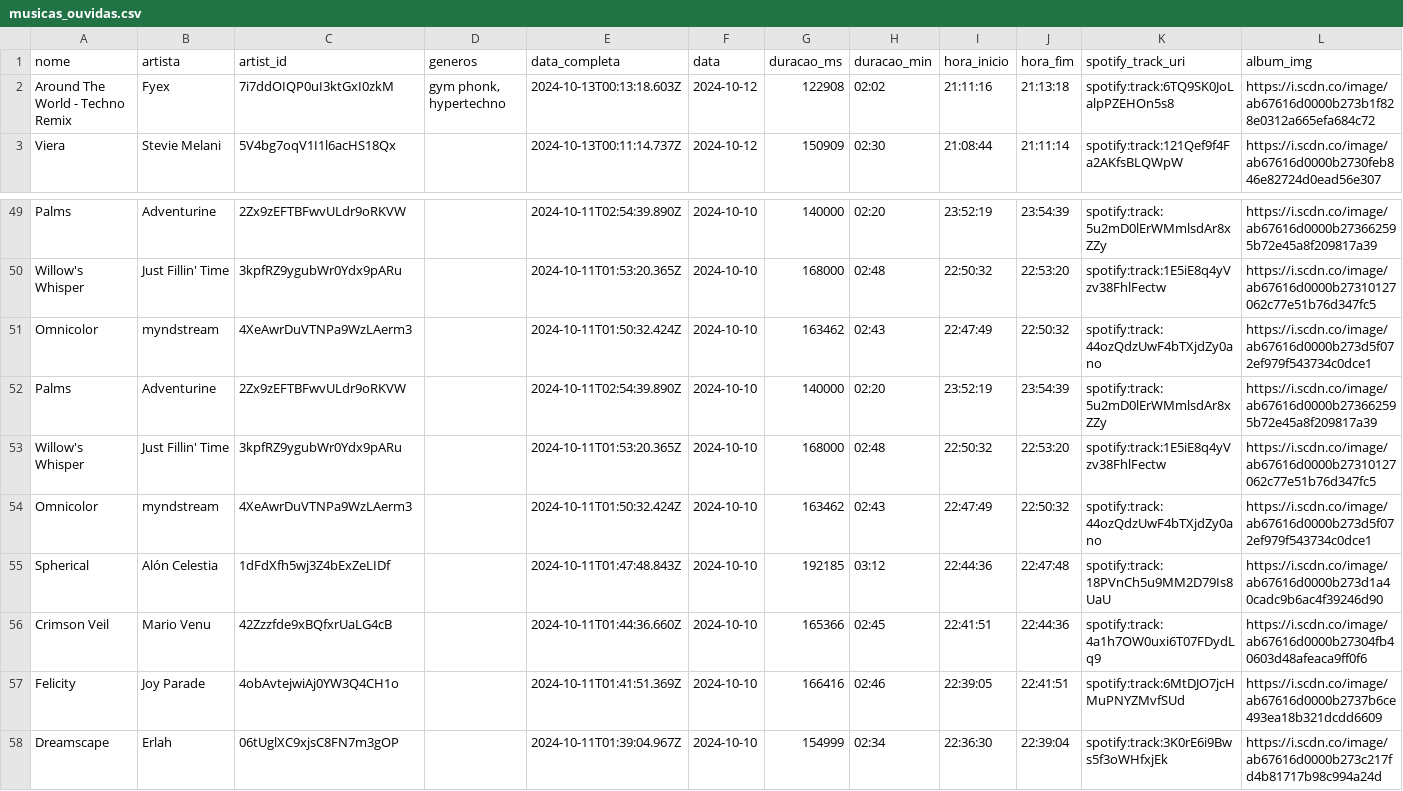
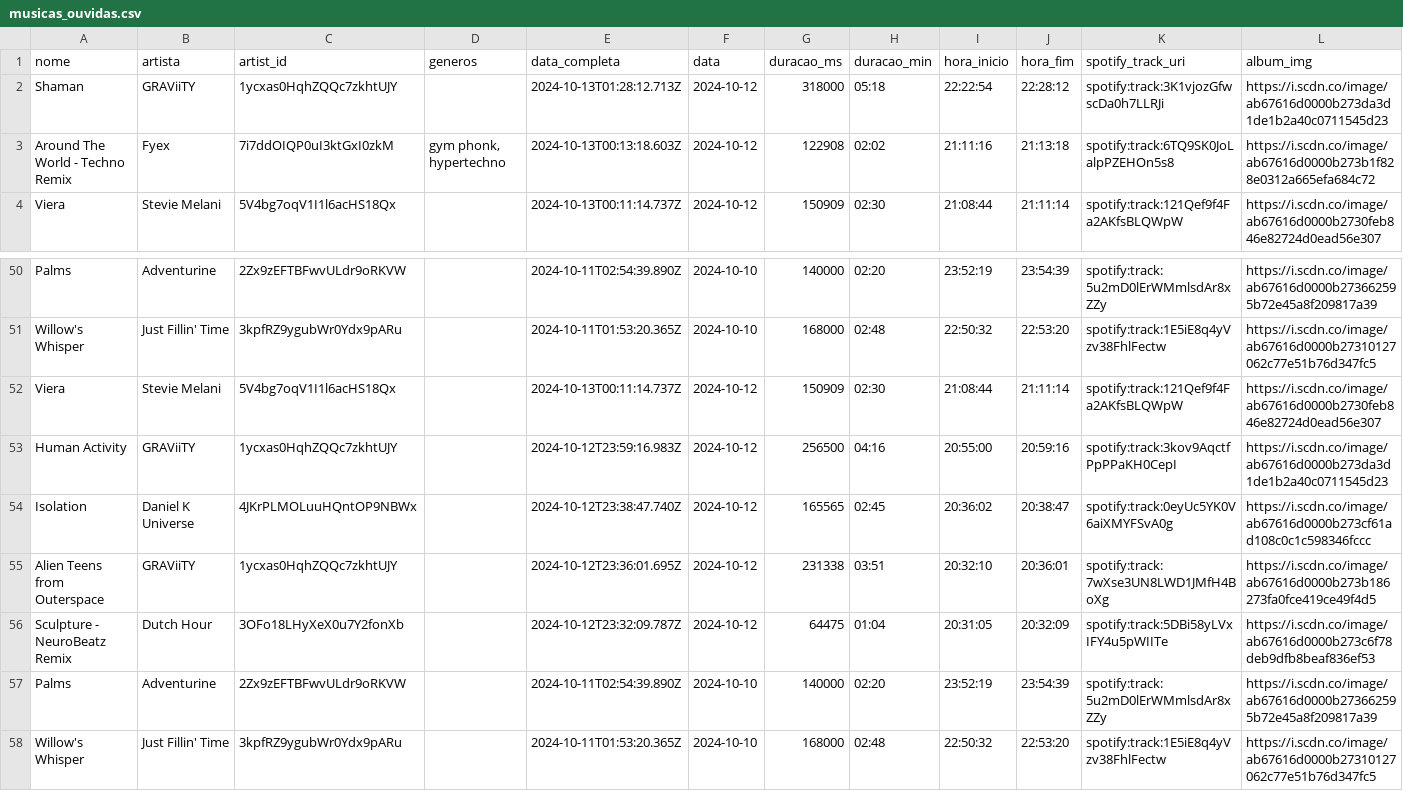
Before and after one commit to Sissaz/spotify, a CSV file: src/assets/musicas_ouvidas.csv, drawn as a sheet; only a part is shown, gaps mark what is left out; the shorter side is filled out with more unchanged rows.

```diff
--- a/src/assets/musicas_ouvidas.csv
+++ b/src/assets/musicas_ouvidas.csv
@@ -1,2 +1,3 @@
 nome,artista,artist_id,generos,data_completa,data,duracao_ms,duracao_min,hora_inicio,hora_fim,spotify_track_uri,album_img
+Shaman,GRAViiTY,1ycxas0HqhZQQc7zkhtUJY,,2024-10-13T01:28:12.713Z,2024-10-12,318000,05:18,22:22:54,22:28:12,spotify:track:3K1vjozGfwscDa0h7LLRJi,https://i.scdn.co/image/ab67616d0000b273da3d1de1b2a40c0711545d23
 Around The World - Techno Remix,Fyex,7i7ddOIQP0uI3ktGxI0zkM,"gym phonk, hypertechno",2024-10-13T00:13:18.603Z,2024-10-12,122908,02:02,21:11:16,21:13:18,spotify:track:6TQ9SK0JoLalpPZEHOn5s8,https://i.scdn.co/image/ab67616d0000b273b1f828e0312a665efa684c72
@@ -50,3 +51,7 @@ Palms,Adventurine,2Zx9zEFTBFwvULdr9oRKVW,,2024-10-11T02:54:39.890Z,2024-10-10,14
 Willow's Whisper,Just Fillin' Time,3kpfRZ9ygubWr0Ydx9pARu,,2024-10-11T01:53:20.365Z,2024-10-10,168000,02:48,22:50:32,22:53:20,spotify:track:1E5iE8q4yVzv38FhlFectw,https://i.scdn.co/image/ab67616d0000b27310127062c77e51b76d347fc5
-Omnicolor,myndstream,4XeAwrDuVTNPa9WzLAerm3,,2024-10-11T01:50:32.424Z,2024-10-10,163462,02:43,22:47:49,22:50:32,spotify:track:44ozQdzUwF4bTXjdZy0ano,https://i.scdn.co/image/ab67616d0000b273d5f072ef979f543734c0dce1
+Viera,Stevie Melani,5V4bg7oqV1I1l6acHS18Qx,,2024-10-13T00:11:14.737Z,2024-10-12,150909,02:30,21:08:44,21:11:14,spotify:track:121Qef9f4Fa2AKfsBLQWpW,https://i.scdn.co/image/ab67616d0000b2730feb846e82724d0ead56e307
+Human Activity,GRAViiTY,1ycxas0HqhZQQc7zkhtUJY,,2024-10-12T23:59:16.983Z,2024-10-12,256500,04:16,20:55:00,20:59:16,spotify:track:3kov9AqctfPpPPaKH0CepI,https://i.scdn.co/image/ab67616d0000b273da3d1de1b2a40c0711545d23
+Isolation,Daniel K Universe,4JKrPLMOLuuHQntOP9NBWx,,2024-10-12T23:38:47.740Z,2024-10-12,165565,02:45,20:36:02,20:38:47,spotify:track:0eyUc5YK0V6aiXMYFSvA0g,https://i.scdn.co/image/ab67616d0000b273cf61ad108c0c1c598346fccc
+Alien Teens from Outerspace,GRAViiTY,1ycxas0HqhZQQc7zkhtUJY,,2024-10-12T23:36:01.695Z,2024-10-12,231338,03:51,20:32:10,20:36:01,spotify:track:7wXse3UN8LWD1JMfH4BoXg,https://i.scdn.co/image/ab67616d0000b273b186273fa0fce419ce49f4d5
+Sculpture - NeuroBeatz Remix,Dutch Hour,3OFo18LHyXeX0u7Y2fonXb,,2024-10-12T23:32:09.787Z,2024-10-12,64475,01:04,20:31:05,20:32:09,spotify:track:5DBi58yLVxIFY4u5pWIITe,https://i.scdn.co/image/ab67616d0000b273c6f78deb9dfb8beaf836ef53
 Palms,Adventurine,2Zx9zEFTBFwvULdr9oRKVW,,2024-10-11T02:54:39.890Z,2024-10-10,140000,02:20,23:52:19,23:54:39,spotify:track:5u2mD0lErWMmlsdAr8xZZy,https://i.scdn.co/image/ab67616d0000b273662595b72e45a8f209817a39
```
